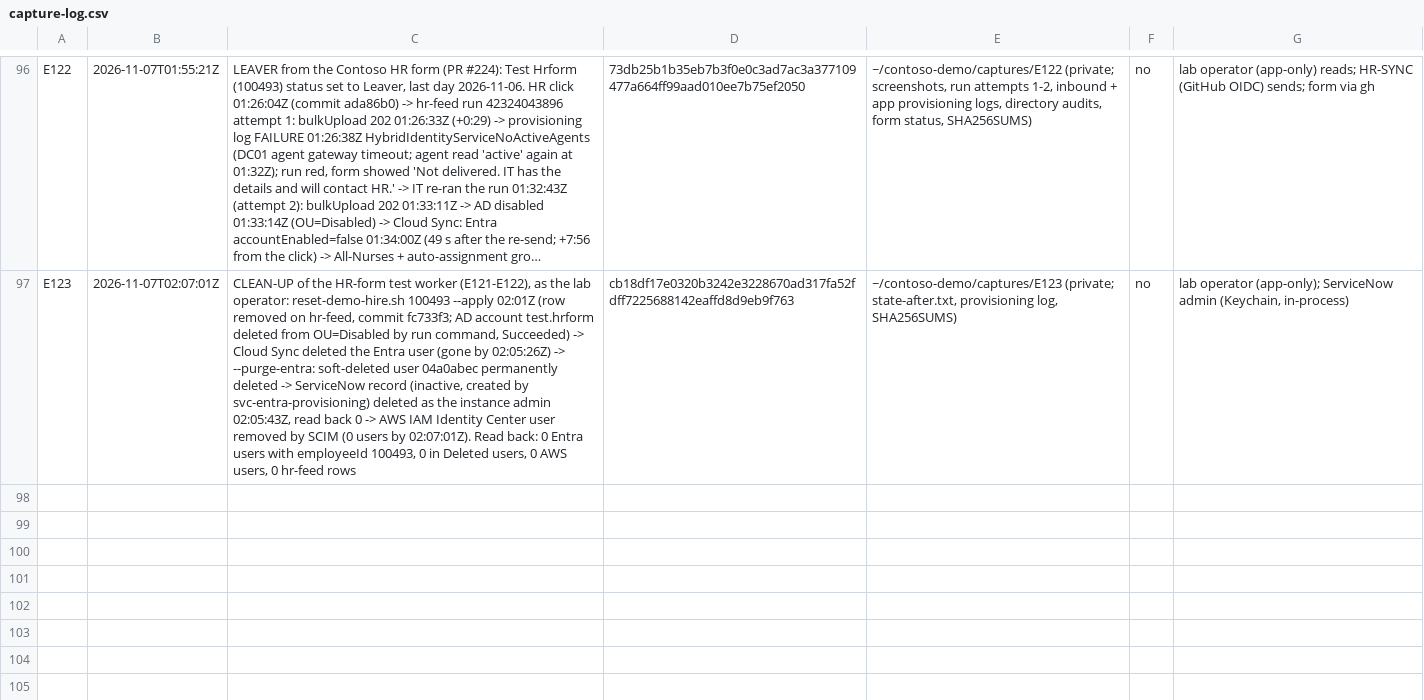
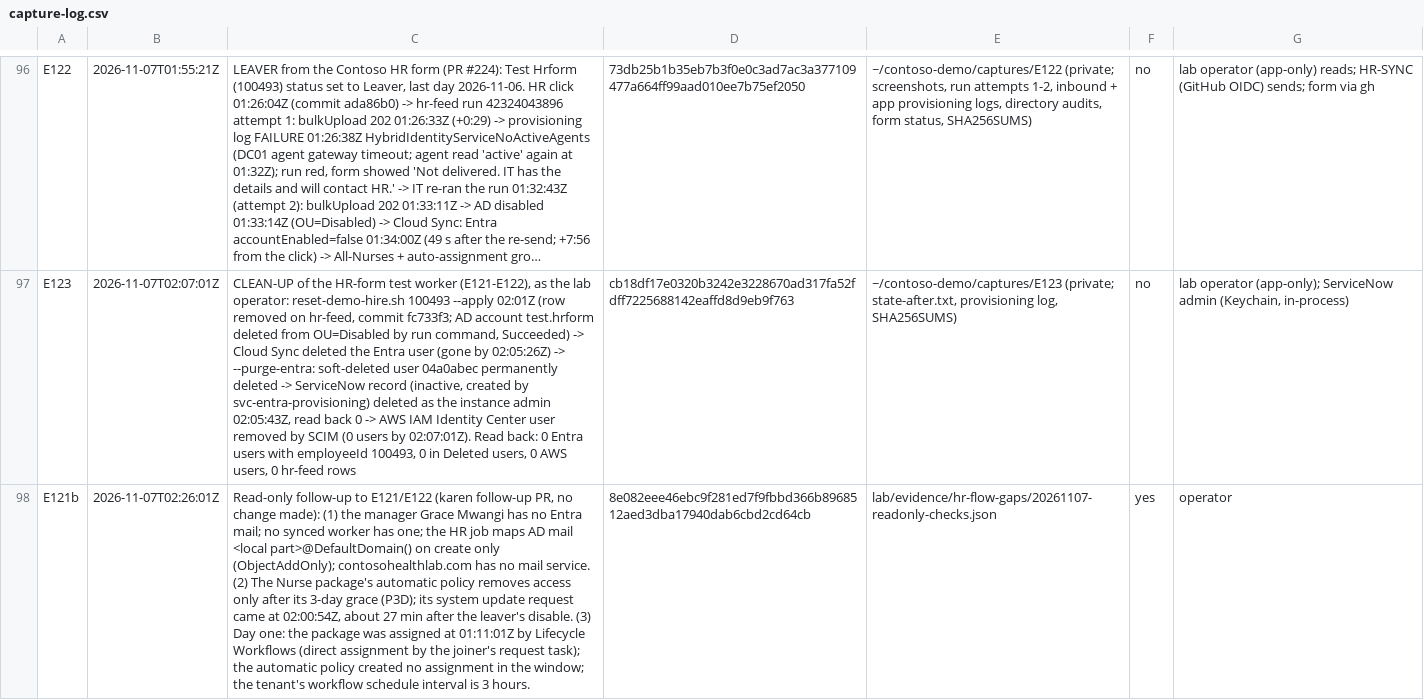
Before and after one commit to ChromeData/contoso-health-identity-lab, a CSV file: lab/evidence/capture-log.csv, drawn as a sheet; only a part is shown, gaps mark what is left out; long unchanged cells end in …; the diff names each change by its address in the sheet, - before the commit and + after, or states it on an @@ line.

```diff
--- a/lab/evidence/capture-log.csv
+++ b/lab/evidence/capture-log.csv
+row 98: E121b | 2026-11-07T02:26:01Z | Read-only follow-up to E121/E122 (karen follow-up PR, no change made): (1) the manager Grace Mwangi has no Entra mail; no synced worker has one; the HR job maps AD mail <local part>@DefaultDomain() on create only (ObjectAddOnly); contosohealthlab.com has no mail service. (2) The Nurse package's automatic policy removes access only after its 3-day grace (P3D); its system update request came at 02:00:54Z, about 27 min after the leaver's disable. (3) Day one: the package was assigned at 01:11:01Z by Lifecycle Workflows (direct assignment by the joiner's request task); the automatic policy created no assignment in the window; the tenant's workflow schedule interval is 3 hours. | 8e082eee46ebc9f281ed7f9fbbd366b8968512aed3dba17940dab6cbd2cd64cb | lab/evidence/hr-flow-gaps/20261107-readonly-checks.json | yes | operator
```
Also changed, not shown: 15 other files.
